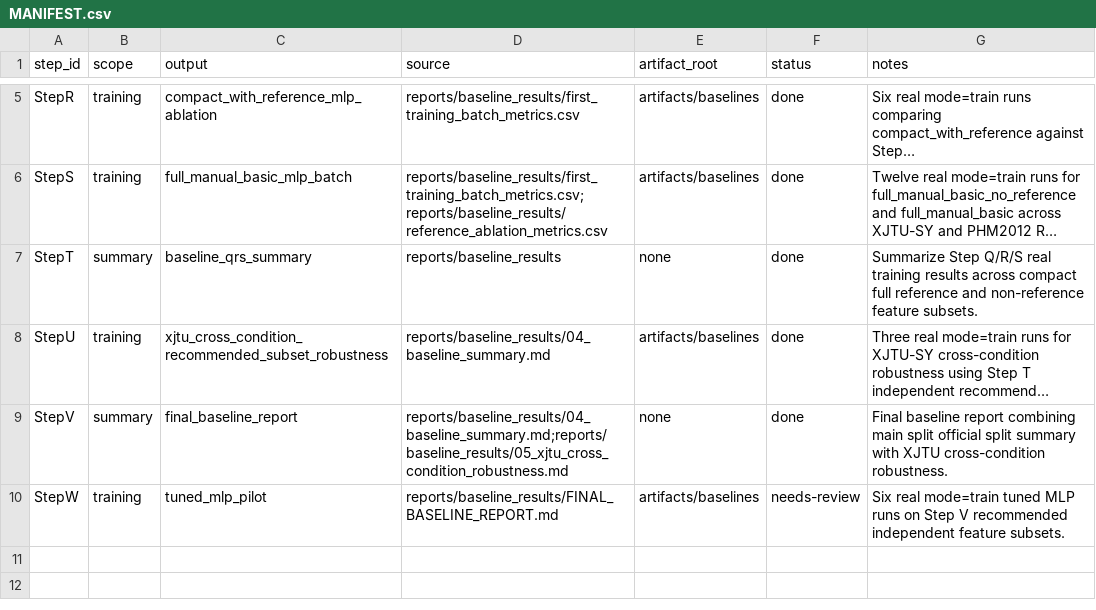
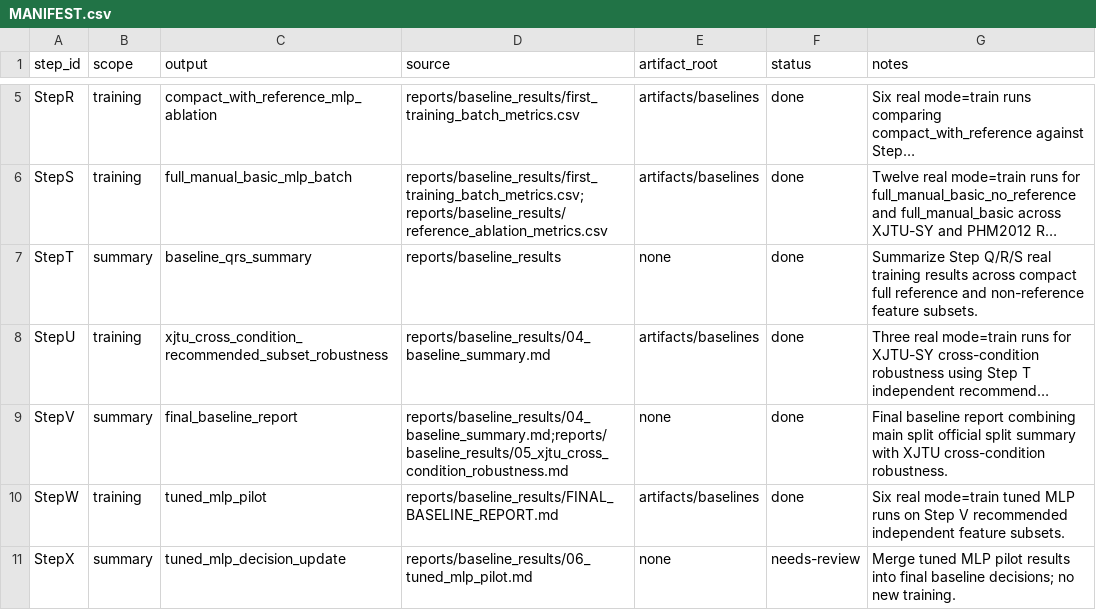
Before and after one commit to nev8r/phm, a CSV file: reports/baseline_planning/MANIFEST.csv, drawn as a sheet; only a part is shown, gaps mark what is left out; long unchanged cells end in …; the diff names each change by its address in the sheet, - before the commit and + after, or states it on an @@ line.

Commit message:
docs(baseline): update tuned MLP decisions

```diff
--- a/reports/baseline_planning/MANIFEST.csv
+++ b/reports/baseline_planning/MANIFEST.csv
-F10 (status): needs-review
+F10 (status): done
+row 11: StepX | summary | tuned_mlp_decision_update | reports/baseline_results/06_tuned_mlp_pilot.md | none | needs-review | Merge tuned MLP pilot results into final baseline decisions; no new training.
```
Also changed, not shown: 3 other files.
